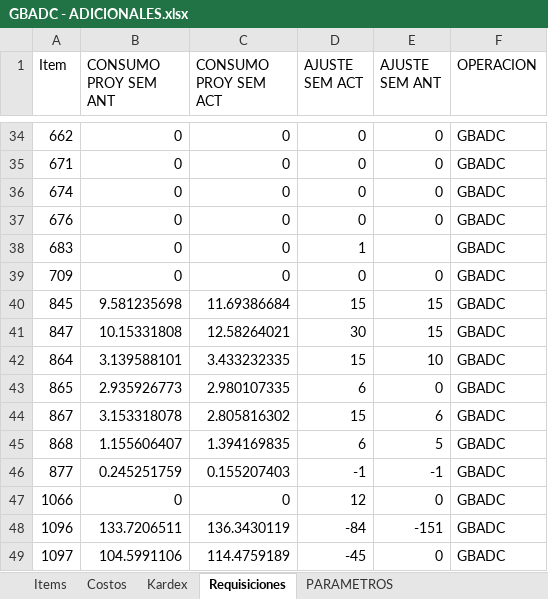
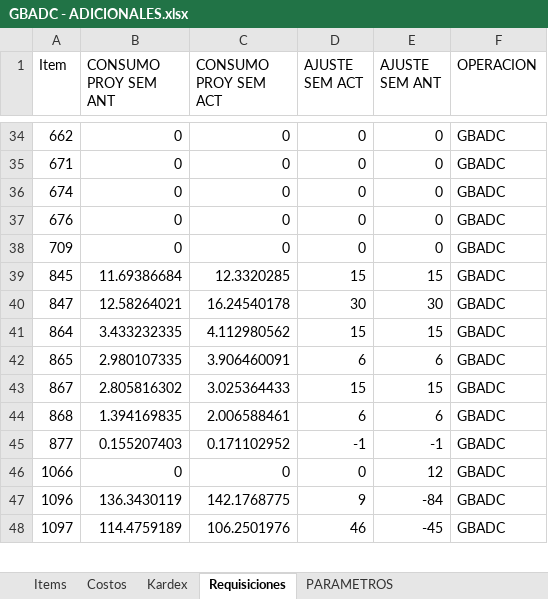
Before and after one commit to AlvaroCornejo/EBC_PEDIDOS_ADICIONALES, an Excel workbook: data/GBADC - ADICIONALES.xlsx, sheet Requisiciones, drawn as a sheet; only a part is shown, gaps mark what is left out; values as stored, in another font and other column widths than the file's, no borders; table styles not drawn; removed rows and columns are numbered as before the commit, all else as after; the diff covers the shown part only; the diff names each change by its address in the sheet, - before the commit and + after, or states it on an @@ line.

```diff
--- a/data/GBADC - ADICIONALES.xlsx (sheet Requisiciones)
+++ b/data/GBADC - ADICIONALES.xlsx (sheet Requisiciones)
-row 38: 683 | 0 | 0 | 1 |  | GBADC
-B39 (CONSUMO PROY SEM ANT): 9.581235698
+B39 (CONSUMO PROY SEM ANT): 11.69386684
-C39 (CONSUMO PROY SEM ACT): 11.69386684
+C39 (CONSUMO PROY SEM ACT): 12.3320285
-B40 (CONSUMO PROY SEM ANT): 10.15331808
+B40 (CONSUMO PROY SEM ANT): 12.58264021
-C40 (CONSUMO PROY SEM ACT): 12.58264021
+C40 (CONSUMO PROY SEM ACT): 16.24540178
-E40 (AJUSTE SEM ANT): 15
+E40 (AJUSTE SEM ANT): 30
-B41 (CONSUMO PROY SEM ANT): 3.139588101
+B41 (CONSUMO PROY SEM ANT): 3.433232335
-C41 (CONSUMO PROY SEM ACT): 3.433232335
+C41 (CONSUMO PROY SEM ACT): 4.112980562
-E41 (AJUSTE SEM ANT): 10
+E41 (AJUSTE SEM ANT): 15
-B42 (CONSUMO PROY SEM ANT): 2.935926773
+B42 (CONSUMO PROY SEM ANT): 2.980107335
-C42 (CONSUMO PROY SEM ACT): 2.980107335
+C42 (CONSUMO PROY SEM ACT): 3.906460091
-E42 (AJUSTE SEM ANT): 0
+E42 (AJUSTE SEM ANT): 6
-B43 (CONSUMO PROY SEM ANT): 3.153318078
+B43 (CONSUMO PROY SEM ANT): 2.805816302
-C43 (CONSUMO PROY SEM ACT): 2.805816302
+C43 (CONSUMO PROY SEM ACT): 3.025364433
-E43 (AJUSTE SEM ANT): 6
+E43 (AJUSTE SEM ANT): 15
-B44 (CONSUMO PROY SEM ANT): 1.155606407
+B44 (CONSUMO PROY SEM ANT): 1.394169835
-C44 (CONSUMO PROY SEM ACT): 1.394169835
+C44 (CONSUMO PROY SEM ACT): 2.006588461
-E44 (AJUSTE SEM ANT): 5
+E44 (AJUSTE SEM ANT): 6
-B45 (CONSUMO PROY SEM ANT): 0.245251759
+B45 (CONSUMO PROY SEM ANT): 0.155207403
-C45 (CONSUMO PROY SEM ACT): 0.155207403
+C45 (CONSUMO PROY SEM ACT): 0.171102952
-D46 (AJUSTE SEM ACT): 12
+D46 (AJUSTE SEM ACT): 0
-E46 (AJUSTE SEM ANT): 0
+E46 (AJUSTE SEM ANT): 12
-B47 (CONSUMO PROY SEM ANT): 133.7206511
+B47 (CONSUMO PROY SEM ANT): 136.3430119
-C47 (CONSUMO PROY SEM ACT): 136.3430119
+C47 (CONSUMO PROY SEM ACT): 142.1768775
-D47 (AJUSTE SEM ACT): -84
+D47 (AJUSTE SEM ACT): 9
-E47 (AJUSTE SEM ANT): -151
+E47 (AJUSTE SEM ANT): -84
-B48 (CONSUMO PROY SEM ANT): 104.5991106
+B48 (CONSUMO PROY SEM ANT): 114.4759189
-C48 (CONSUMO PROY SEM ACT): 114.4759189
+C48 (CONSUMO PROY SEM ACT): 106.2501976
-D48 (AJUSTE SEM ACT): -45
+D48 (AJUSTE SEM ACT): 46
-E48 (AJUSTE SEM ANT): 0
+E48 (AJUSTE SEM ANT): -45
```
Also changed, not shown: 5 added rows, 3 removed rows and 537 edited cells elsewhere in this sheet, sheet Kardex, sheet PARAMETROS, data/CDL28 - ADICIONALES.xlsx, data/GBCFR - ADICIONALES.xlsx, 8 other files.
